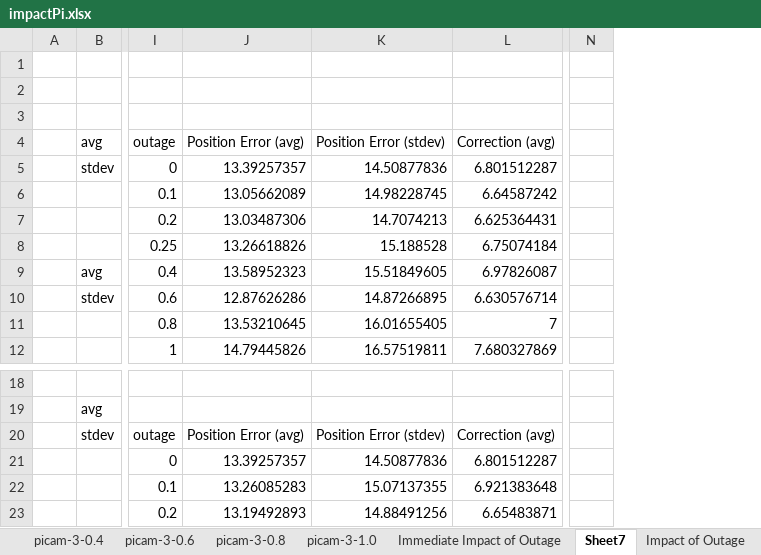
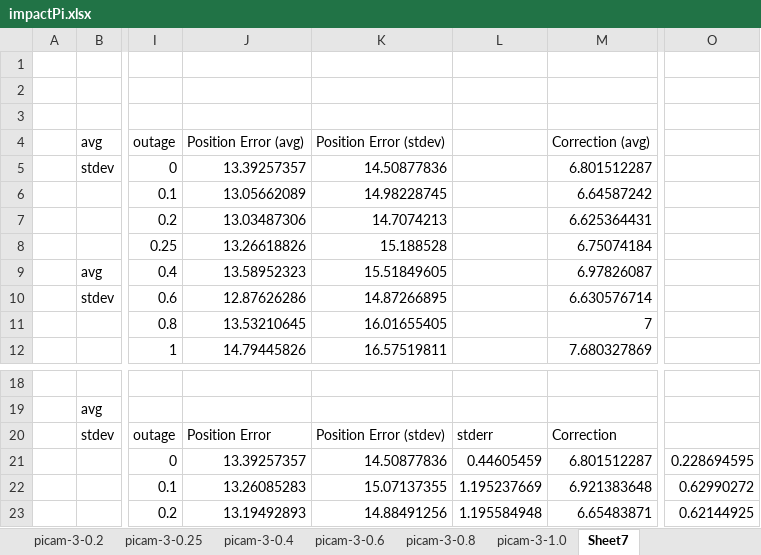
Before and after one commit to sanjayseshan/autodrive, an Excel workbook: logs/dataset6/impactPi.xlsx, sheet Sheet7, drawn as a sheet; only a part is shown, gaps mark what is left out; values as stored, in another font and other column widths than the file's, no borders; removed rows and columns are numbered as before the commit, all else as after; the diff names each change by its address in the sheet, - before the commit and + after, or states it on an @@ line.

```diff
--- a/logs/dataset6/impactPi.xlsx (sheet Sheet7)
+++ b/logs/dataset6/impactPi.xlsx (sheet Sheet7)
+column L, rows 20-23: stderr | 0.44605459 | 1.195237669 | 1.195584948
-column N, empty
+column O, rows 21-23: 0.228694595 | 0.62990272 | 0.62144925
-J20 (Position Error (avg)): Position Error (avg)
+J20 (Position Error (avg)): Position Error
-M20 (Correction (avg)): Correction (avg)
+M20 (Correction (avg)): Correction
```
Also changed, not shown: sheet picam-0-0, sheet picam-3-0.8, sheet picam-3-1.0, sheet picam-3-0.6, sheet picam-3-0.4, sheet picam-3-0.25, 2 more sheets, other sheet tabs, charts or pictures, 2 other files.
